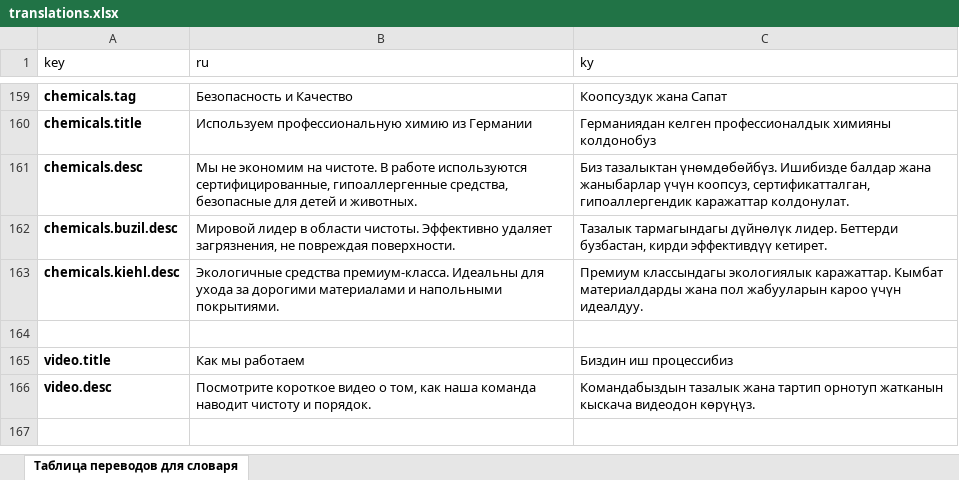
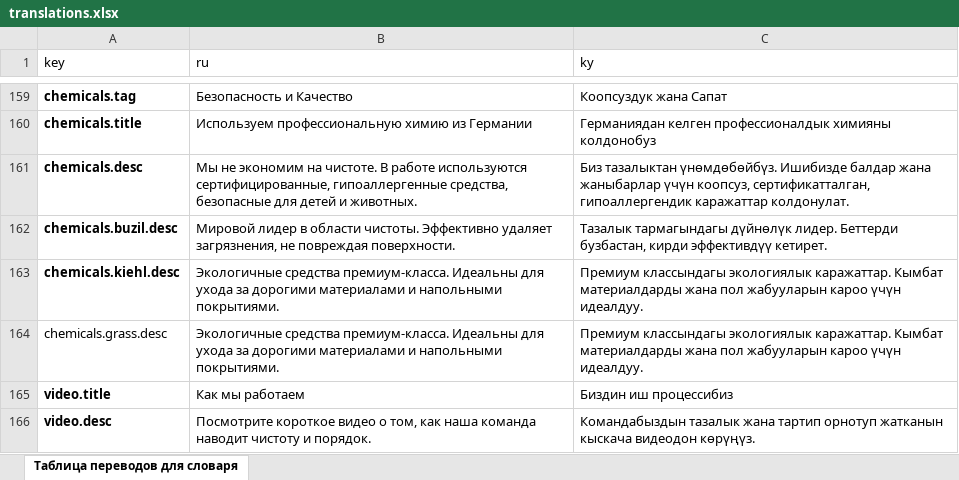
Before and after one commit to Seitek2002/taza-ayim, an Excel workbook: public/translations.xlsx, sheet Таблица переводов для словаря, drawn as a sheet; only a part is shown, gaps mark what is left out; values as stored, in another font and other column widths than the file's, no borders; charts and pictures not drawn; the diff names each change by its address in the sheet, - before the commit and + after, or states it on an @@ line.

```diff
--- a/public/translations.xlsx (sheet Таблица переводов для словаря)
+++ b/public/translations.xlsx (sheet Таблица переводов для словаря)
-row 164: (empty)
+row 164: chemicals.grass.desc | Экологичные средства премиум-класса. Идеальны для ухода за дорогими материалами и напольными покрытиями. | Премиум классындагы экологиялык каражаттар. Кымбат материалдарды жана пол жабууларын кароо үчүн идеалдуу.
```
Also changed, not shown: 1 other file.
